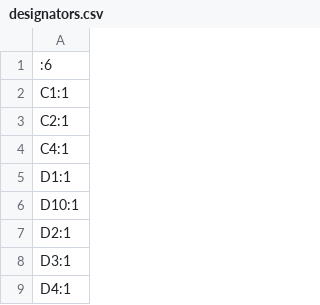
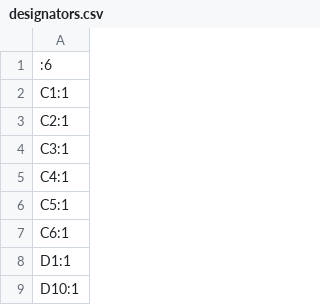
Before and after one commit to martinsram3k/Node-Smart-Clock, a CSV file: pcb/esp_smart_clock/production/designators.csv, drawn as a sheet; only a part is shown; the shorter side is filled out with more unchanged rows; the diff covers the shown part only.

```diff
--- a/pcb/esp_smart_clock/production/designators.csv
+++ b/pcb/esp_smart_clock/production/designators.csv
@@ -3,3 +3,6 @@ C1:1
 C2:1
+C3:1
 C4:1
+C5:1
+C6:1
 D1:1
```
Also changed, not shown: 11 added rows, 3 removed rows and 1 edited cell elsewhere in this file, pcb/esp_smart_clock/production/bom.csv, pcb/esp_smart_clock/production/positions.csv, 9 other files.
